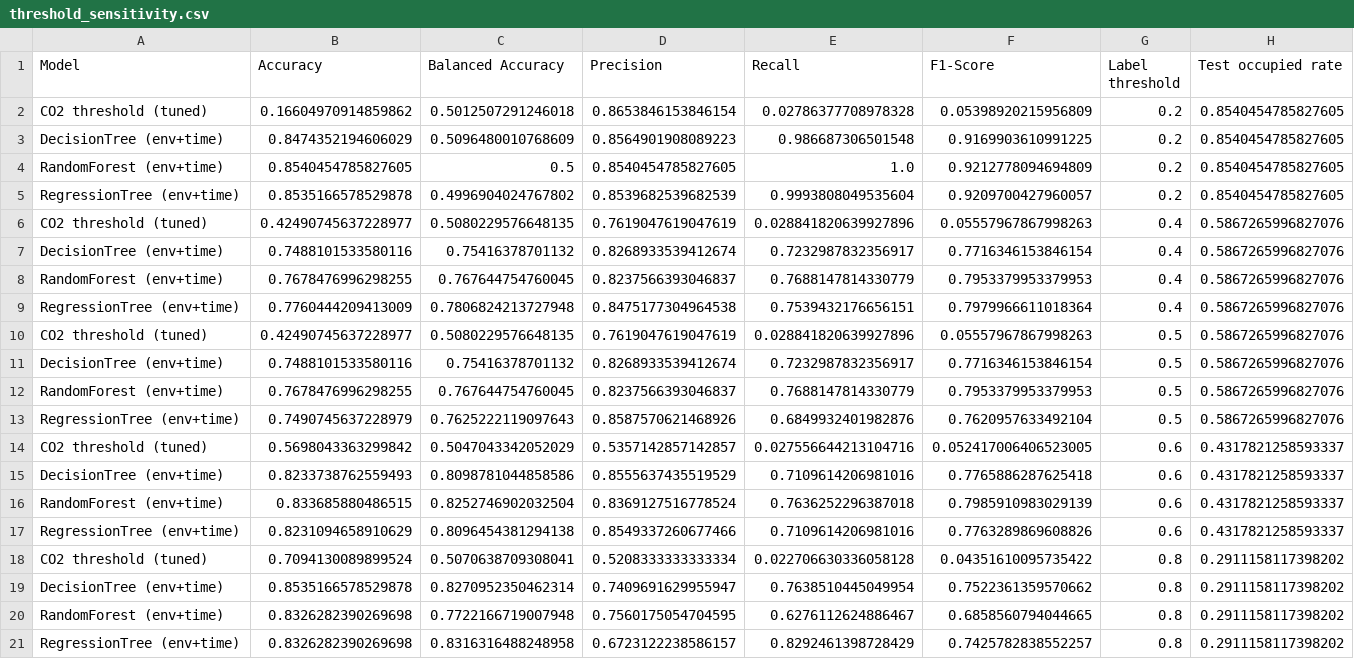
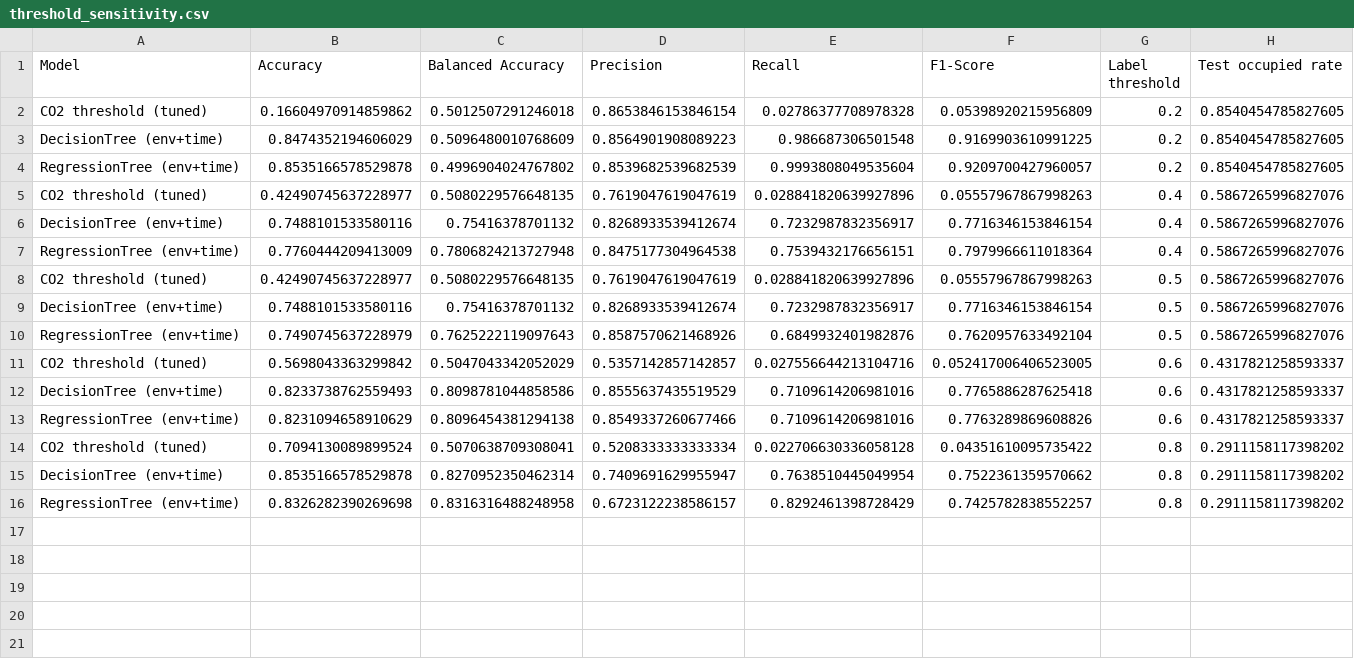
Before and after one commit to jhee0138/MMA3001-Project, a CSV file: results/sensor_326/threshold_sensitivity.csv, drawn as a sheet; the diff names each change by its address in the sheet, - before the commit and + after, or states it on an @@ line.

```diff
--- a/results/sensor_326/threshold_sensitivity.csv
+++ b/results/sensor_326/threshold_sensitivity.csv
-row 4: RandomForest (env+time) | 0.8540454785827605 | 0.5 | 0.8540454785827605 | 1.0 | 0.9212778094694809 | 0.2 | 0.8540454785827605
-row 8: RandomForest (env+time) | 0.7678476996298255 | 0.767644754760045 | 0.8237566393046837 | 0.7688147814330779 | 0.7953379953379953 | 0.4 | 0.5867265996827076
-row 12: RandomForest (env+time) | 0.7678476996298255 | 0.767644754760045 | 0.8237566393046837 | 0.7688147814330779 | 0.7953379953379953 | 0.5 | 0.5867265996827076
-row 16: RandomForest (env+time) | 0.833685880486515 | 0.8252746902032504 | 0.8369127516778524 | 0.7636252296387018 | 0.7985910983029139 | 0.6 | 0.4317821258593337
-row 20: RandomForest (env+time) | 0.8326282390269698 | 0.7722166719007948 | 0.7560175054704595 | 0.6276112624886467 | 0.6858560794044665 | 0.8 | 0.2911158117398202
```
Also changed, not shown: results/sensor_326/depth_sweep.csv, results/sensor_326/test_metrics.csv, 35 other files.
